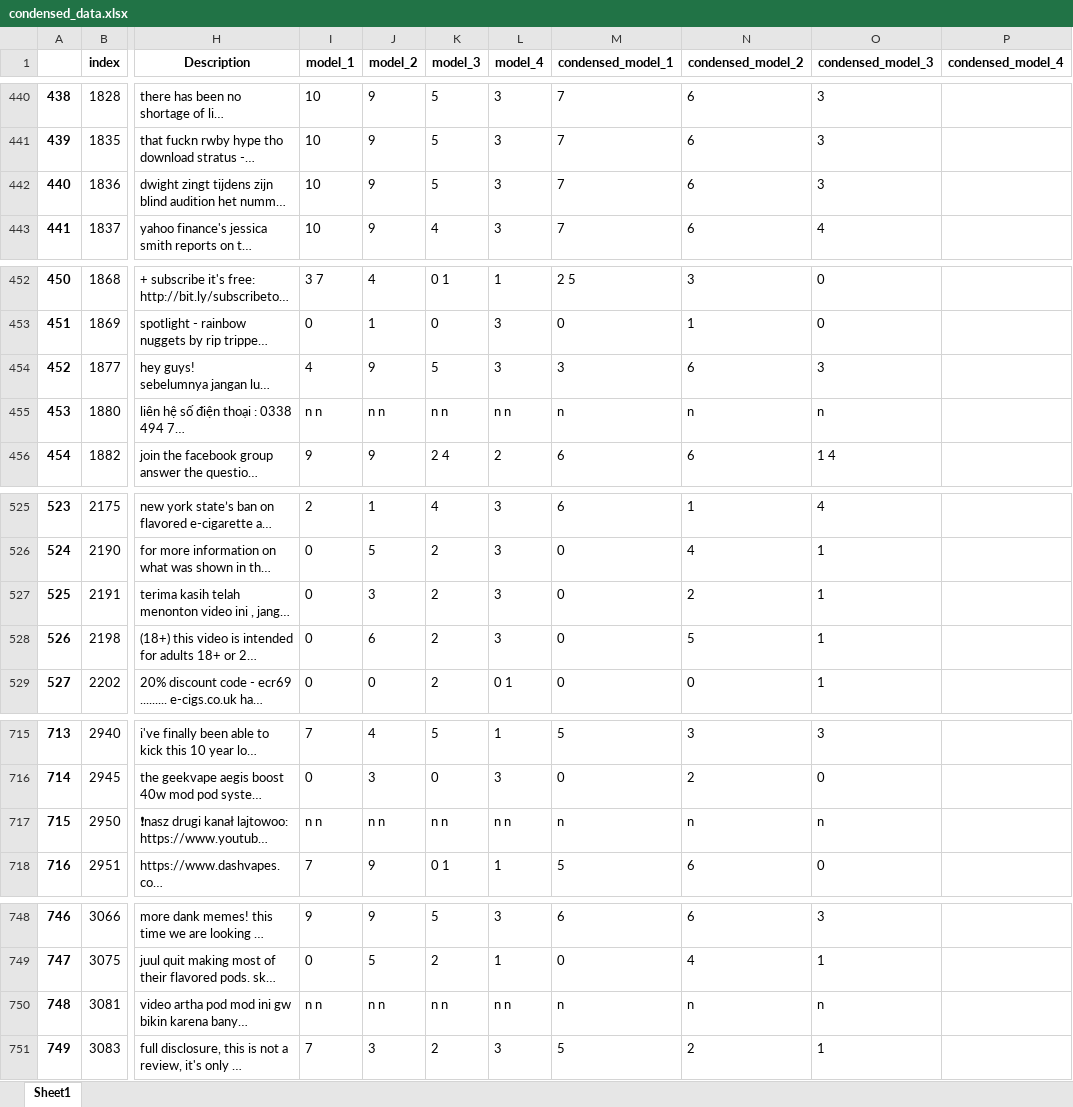
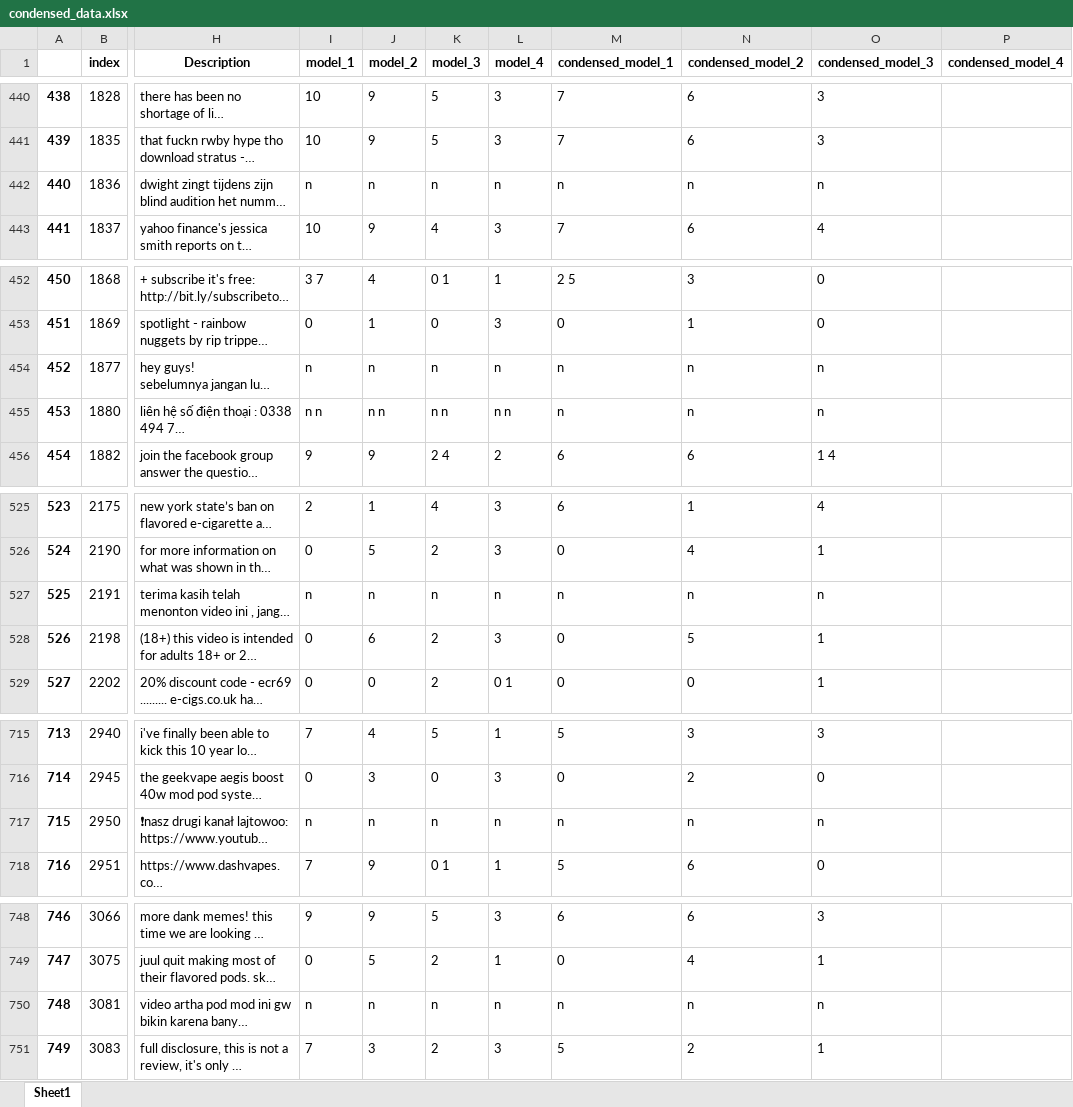
Before and after one commit to sschott20/youtube-vape-classification, an Excel workbook: condensed_data.xlsx, sheet Sheet1, drawn as a sheet; only a part is shown, gaps mark what is left out; long unchanged cells end in …; values as stored, in another font and other column widths than the file's, no borders; the diff covers the shown part only; the diff names each change by its address in the sheet, - before the commit and + after, or states it on an @@ line.

```diff
--- a/condensed_data.xlsx (sheet Sheet1)
+++ b/condensed_data.xlsx (sheet Sheet1)
-I442 (model_1): 10
+I442 (model_1): n
-J442 (model_2): 9
+J442 (model_2): n
-K442 (model_3): 5
+K442 (model_3): n
-L442 (model_4): 3
+L442 (model_4): n
-M442 (condensed_model_1): 7
+M442 (condensed_model_1): n
-N442 (condensed_model_2): 6
+N442 (condensed_model_2): n
-O442 (condensed_model_3): 3
+O442 (condensed_model_3): n
-I454 (model_1): 4
+I454 (model_1): n
-J454 (model_2): 9
+J454 (model_2): n
-K454 (model_3): 5
+K454 (model_3): n
-L454 (model_4): 3
+L454 (model_4): n
-M454 (condensed_model_1): 3
+M454 (condensed_model_1): n
-N454 (condensed_model_2): 6
+N454 (condensed_model_2): n
-O454 (condensed_model_3): 3
+O454 (condensed_model_3): n
-I527 (model_1): 0
+I527 (model_1): n
-J527 (model_2): 3
+J527 (model_2): n
-K527 (model_3): 2
+K527 (model_3): n
-L527 (model_4): 3
+L527 (model_4): n
-M527 (condensed_model_1): 0
+M527 (condensed_model_1): n
-N527 (condensed_model_2): 2
+N527 (condensed_model_2): n
-O527 (condensed_model_3): 1
+O527 (condensed_model_3): n
-I717 (model_1): n n
+I717 (model_1): n
-J717 (model_2): n n
+J717 (model_2): n
-K717 (model_3): n n
+K717 (model_3): n
-L717 (model_4): n n
+L717 (model_4): n
-I750 (model_1): n n
+I750 (model_1): n
-J750 (model_2): n n
+J750 (model_2): n
-K750 (model_3): n n
+K750 (model_3): n
-L750 (model_4): n n
+L750 (model_4): n
```
Also changed, not shown: 47 edited cells elsewhere in this sheet, 1 other file.
